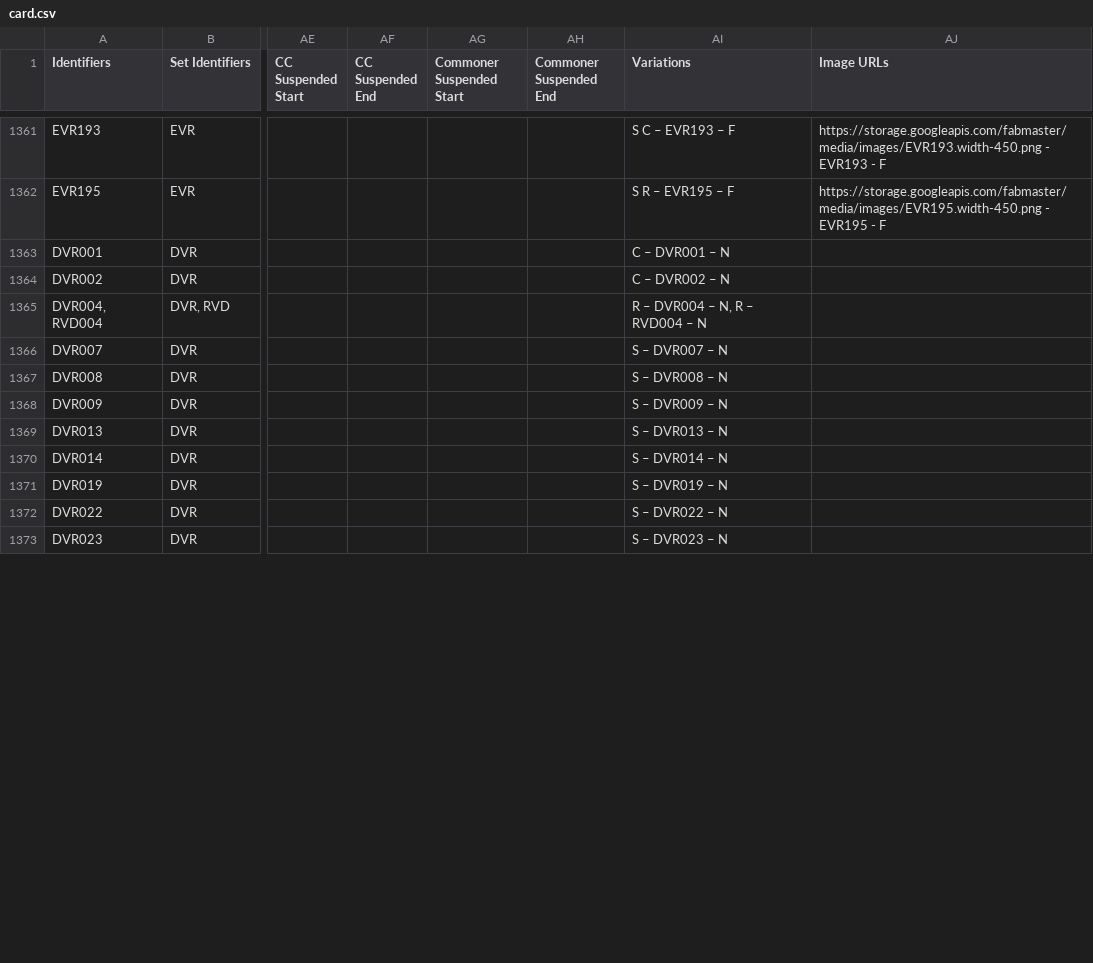
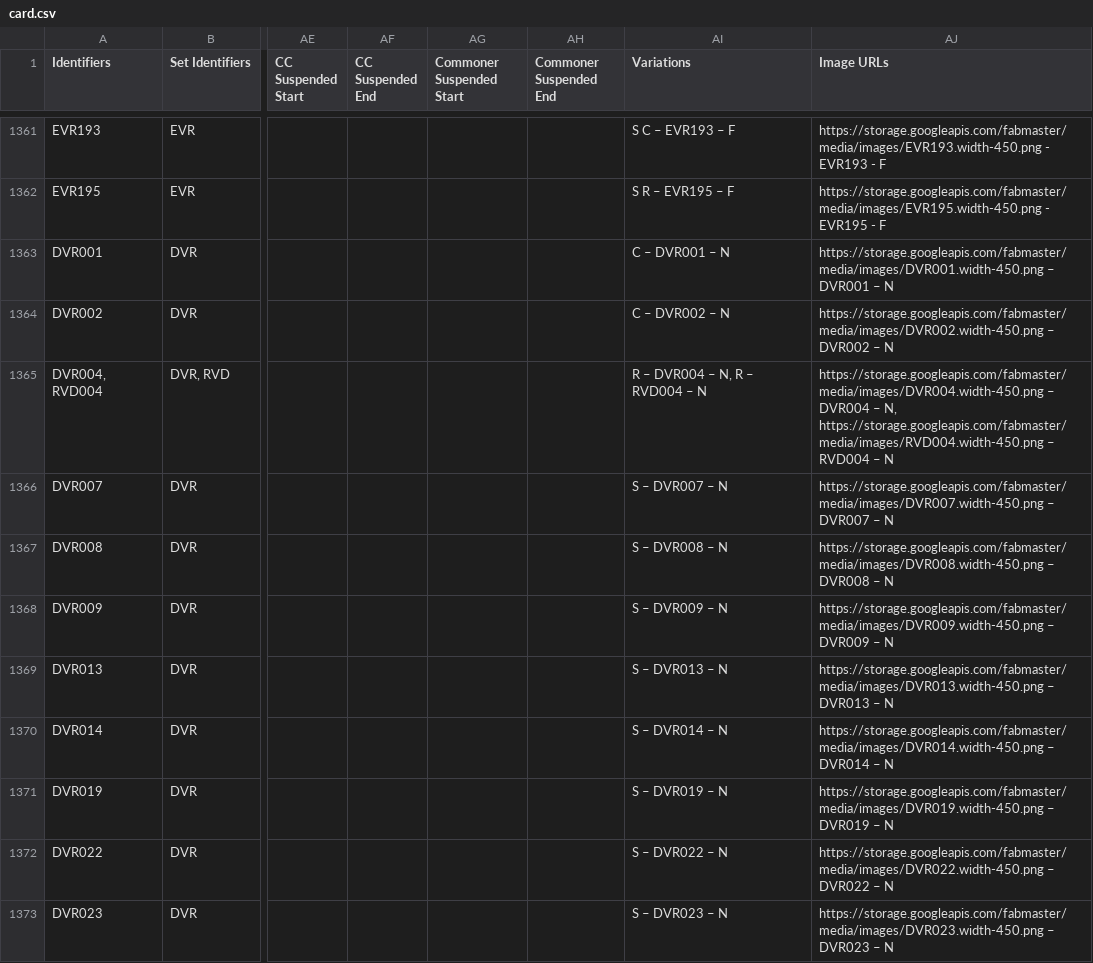
Before and after one commit to the-fab-cube/flesh-and-blood-cards, a CSV file: csvs/card.csv, drawn as a sheet; only a part is shown, gaps mark what is left out; the diff covers the shown part only; the diff names each change by its address in the sheet, - before the commit and + after, or states it on an @@ line.

Commit message:
Add images for DVR/RVD

```diff
--- a/csvs/card.csv
+++ b/csvs/card.csv
-AJ1363 (Image URLs): (empty)
+AJ1363 (Image URLs): https://storage.googleapis.com/fabmaster/media/images/DVR001.width-450.png – DVR001 – N
-AJ1364 (Image URLs): (empty)
+AJ1364 (Image URLs): https://storage.googleapis.com/fabmaster/media/images/DVR002.width-450.png – DVR002 – N
-AJ1365 (Image URLs): (empty)
+AJ1365 (Image URLs): https://storage.googleapis.com/fabmaster/media/images/DVR004.width-450.png – DVR004 – N, https://storage.googleapis.com/fabmaster/media/images/RVD004.width-450.png – RVD004 – N
-AJ1366 (Image URLs): (empty)
+AJ1366 (Image URLs): https://storage.googleapis.com/fabmaster/media/images/DVR007.width-450.png – DVR007 – N
-AJ1367 (Image URLs): (empty)
+AJ1367 (Image URLs): https://storage.googleapis.com/fabmaster/media/images/DVR008.width-450.png – DVR008 – N
-AJ1368 (Image URLs): (empty)
+AJ1368 (Image URLs): https://storage.googleapis.com/fabmaster/media/images/DVR009.width-450.png – DVR009 – N
-AJ1369 (Image URLs): (empty)
+AJ1369 (Image URLs): https://storage.googleapis.com/fabmaster/media/images/DVR013.width-450.png – DVR013 – N
-AJ1370 (Image URLs): (empty)
+AJ1370 (Image URLs): https://storage.googleapis.com/fabmaster/media/images/DVR014.width-450.png – DVR014 – N
-AJ1371 (Image URLs): (empty)
+AJ1371 (Image URLs): https://storage.googleapis.com/fabmaster/media/images/DVR019.width-450.png – DVR019 – N
-AJ1372 (Image URLs): (empty)
+AJ1372 (Image URLs): https://storage.googleapis.com/fabmaster/media/images/DVR022.width-450.png – DVR022 – N
-AJ1373 (Image URLs): (empty)
+AJ1373 (Image URLs): https://storage.googleapis.com/fabmaster/media/images/DVR023.width-450.png – DVR023 – N
```
Also changed, not shown: 47 edited cells elsewhere in this file, 2 other files.
